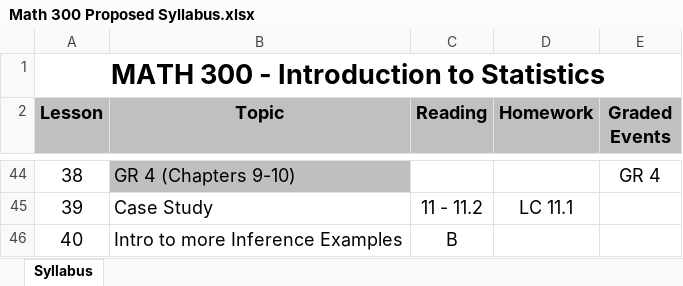
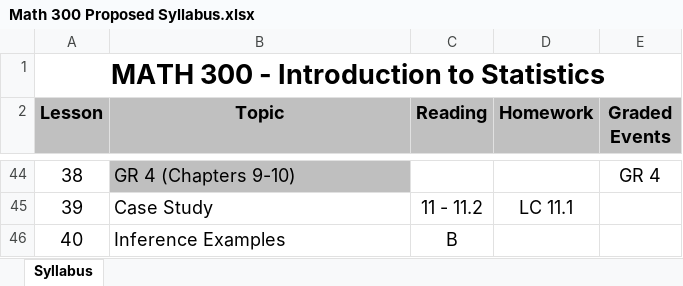
Before and after one commit to DS-USAFA/Core_Stats, an Excel workbook: Admin/Math 300 Proposed Syllabus.xlsx, sheet Syllabus, drawn as a sheet; only a part is shown, gaps mark what is left out; values as stored, in another font and other column widths than the file's, no borders; the diff names each change by its address in the sheet, - before the commit and + after, or states it on an @@ line.

Commit message:
Lesson 40

```diff
--- a/Admin/Math 300 Proposed Syllabus.xlsx (sheet Syllabus)
+++ b/Admin/Math 300 Proposed Syllabus.xlsx (sheet Syllabus)
-B46 (Topic): Intro to more Inference Examples
+B46 (Topic): Inference Examples
```
Also changed, not shown: 27 other files.
